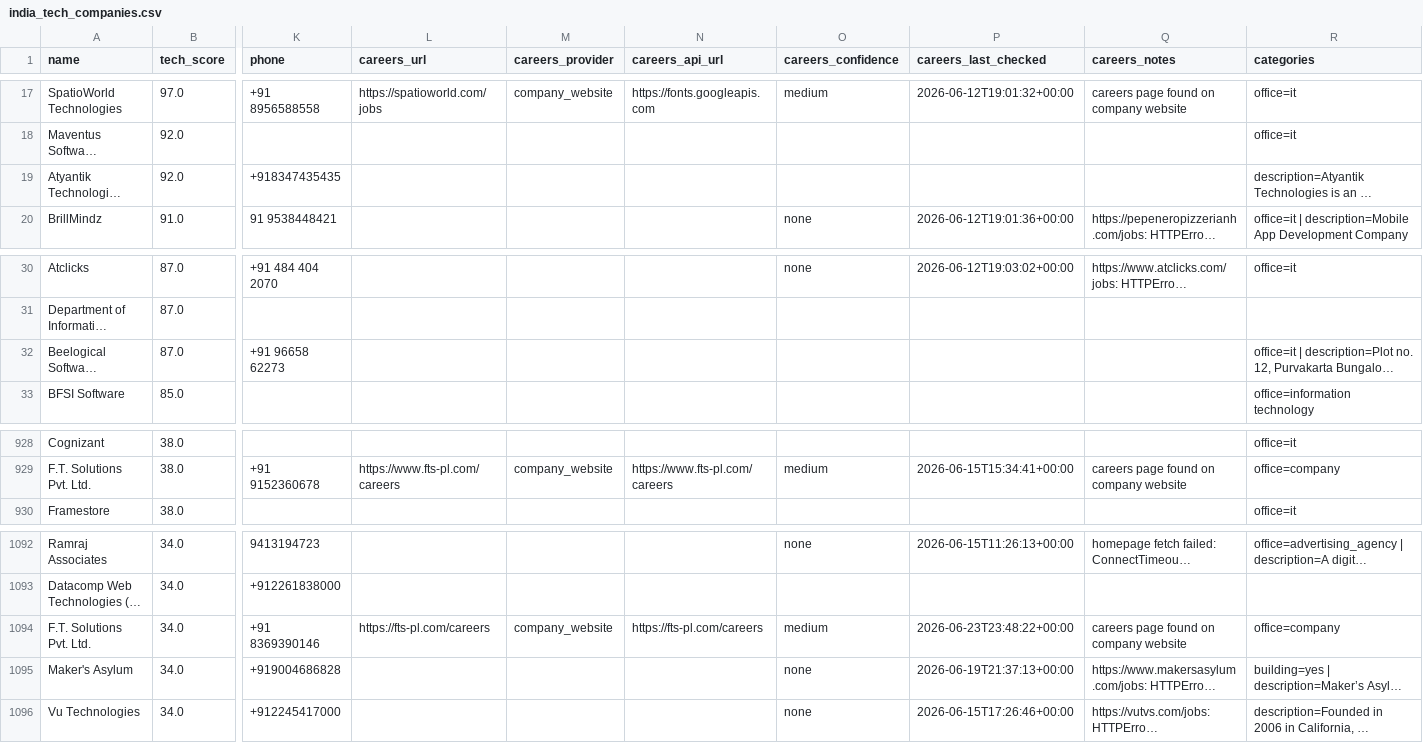
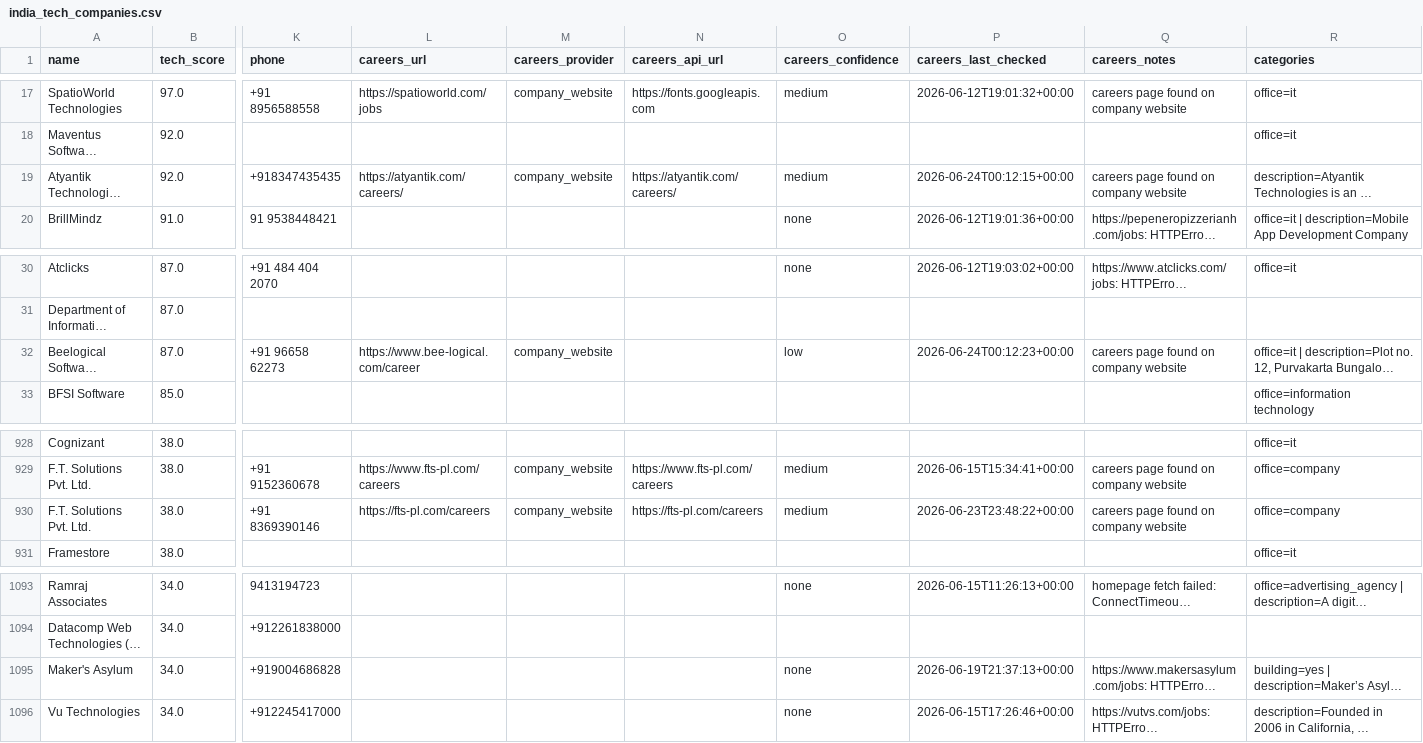
Before and after one commit to AkashKumar7902/india-tech-company-finder, a CSV file: results/india_tech_companies.csv, drawn as a sheet; only a part is shown, gaps mark what is left out; long unchanged cells end in …; removed rows and columns are numbered as before the commit, all else as after; rows hold the shown columns only; the diff names each change by its address in the sheet, - before the commit and + after, or states it on an @@ line.

```diff
--- a/results/india_tech_companies.csv
+++ b/results/india_tech_companies.csv
-L19 (careers_url): (empty)
+L19 (careers_url): https://atyantik.com/careers/
-M19 (careers_provider): (empty)
+M19 (careers_provider): company_website
-N19 (careers_api_url): (empty)
+N19 (careers_api_url): https://atyantik.com/careers/
-O19 (careers_confidence): (empty)
+O19 (careers_confidence): medium
-P19 (careers_last_checked): (empty)
+P19 (careers_last_checked): 2026-06-24T00:12:15+00:00
-Q19 (careers_notes): (empty)
+Q19 (careers_notes): careers page found on company website
-L32 (careers_url): (empty)
+L32 (careers_url): https://www.bee-logical.com/career
-M32 (careers_provider): (empty)
+M32 (careers_provider): company_website
-O32 (careers_confidence): (empty)
+O32 (careers_confidence): low
-P32 (careers_last_checked): (empty)
+P32 (careers_last_checked): 2026-06-24T00:12:23+00:00
-Q32 (careers_notes): (empty)
+Q32 (careers_notes): careers page found on company website
+row 930: F.T. Solutions Pvt. Ltd. | 38.0 | +91 8369390146 | https://fts-pl.com/careers | company_website | https://fts-pl.com/careers | medium | 2026-06-23T23:48:22+00:00 | careers page found on company website | office=company
-row 1094: F.T. Solutions Pvt. Ltd. | 34.0 | +91 8369390146 | https://fts-pl.com/careers | company_website | https://fts-pl.com/careers | medium | 2026-06-23T23:48:22+00:00 | careers page found on company website | office=company
```
Also changed, not shown: 1 other file.
